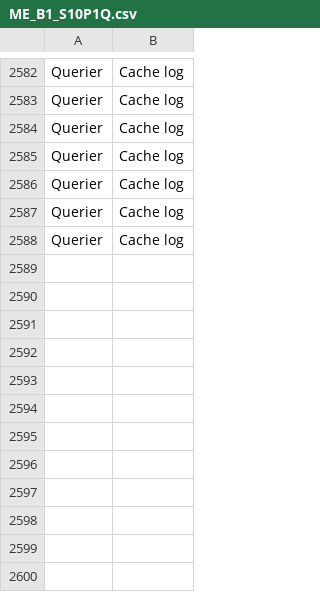
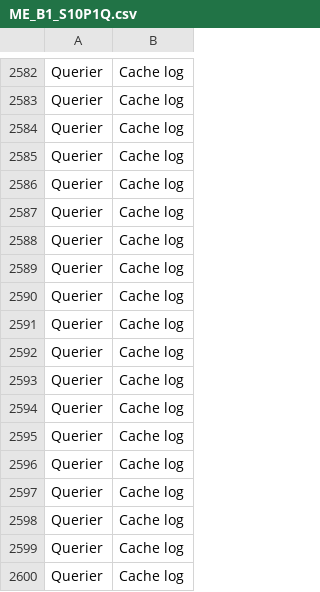
Before and after one commit to DIPrLab/Sieve, a CSV file: results/ME_B1_S10P1Q.csv, drawn as a sheet; only a part is shown, gaps mark what is left out.

Commit message:
results from deletion experiment

```diff
--- a/results/ME_B1_S10P1Q.csv
+++ b/results/ME_B1_S10P1Q.csv
@@ -2588 +2588,13 @@ Querier,Cache log
 Querier,Cache log
+Querier,Cache log
+Querier,Cache log
+Querier,Cache log
+Querier,Cache log
+Querier,Cache log
+Querier,Cache log
+Querier,Cache log
+Querier,Cache log
+Querier,Cache log
+Querier,Cache log
+Querier,Cache log
+Querier,Cache log
```
Also changed, not shown: results/ME_B2_S10P1Q_80.csv, 11 other files.
